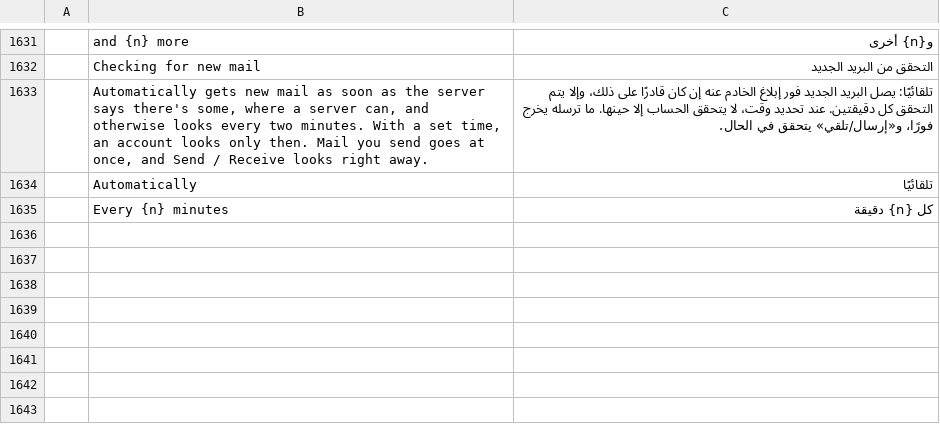
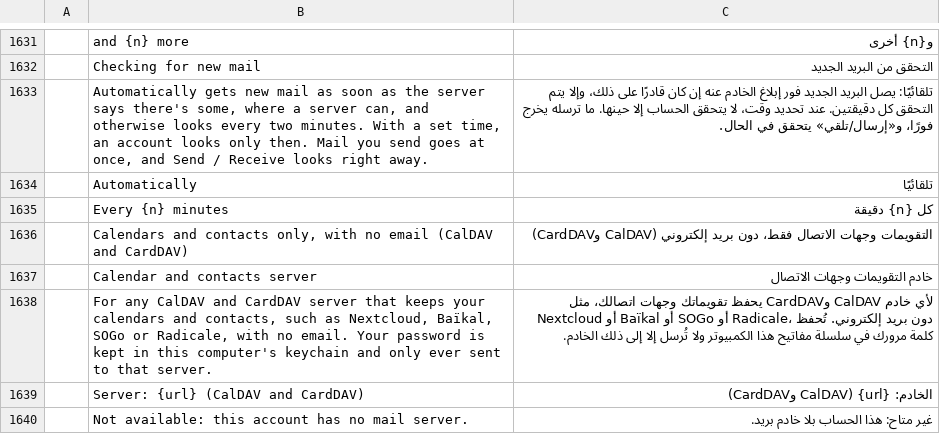
Before and after one commit to ZIDAN44/mailcraft, a TSV file: crates/ui-egui/src/i18n/ar.tsv, drawn as a sheet; only a part is shown, gaps mark what is left out; the diff names each change by its address in the sheet, - before the commit and + after, or states it on an @@ line.

```diff
--- a/crates/ui-egui/src/i18n/ar.tsv
+++ b/crates/ui-egui/src/i18n/ar.tsv
+row 1636:  | Calendars and contacts only, with no email (CalDAV and CardDAV) | التقويمات وجهات الاتصال فقط، دون بريد إلكتروني (CalDAV وCardDAV)
+row 1637:  | Calendar and contacts server | خادم التقويمات وجهات الاتصال
+row 1638:  | For any CalDAV and CardDAV server that keeps your calendars and contacts, such as Nextcloud, Baïkal, SOGo or Radicale, with no email. Your password is kept in this computer's keychain and only ever sent to that server. | لأي خادم CalDAV وCardDAV يحفظ تقويماتك وجهات اتصالك، مثل Nextcloud أو Baïkal أو SOGo أو Radicale، دون بريد إلكتروني. تُحفظ كلمة مرورك في سلسلة مفاتيح هذا الكمبيوتر ولا تُرسل إلا إلى ذلك الخادم.
+row 1639:  | Server: {url} (CalDAV and CardDAV) | الخادم: {url} (CalDAV وCardDAV)
+row 1640:  | Not available: this account has no mail server. | غير متاح: هذا الحساب بلا خادم بريد.
```
Also changed, not shown: crates/ui-egui/src/i18n/fr.tsv, crates/ui-egui/src/i18n/he.tsv, 22 other files.
